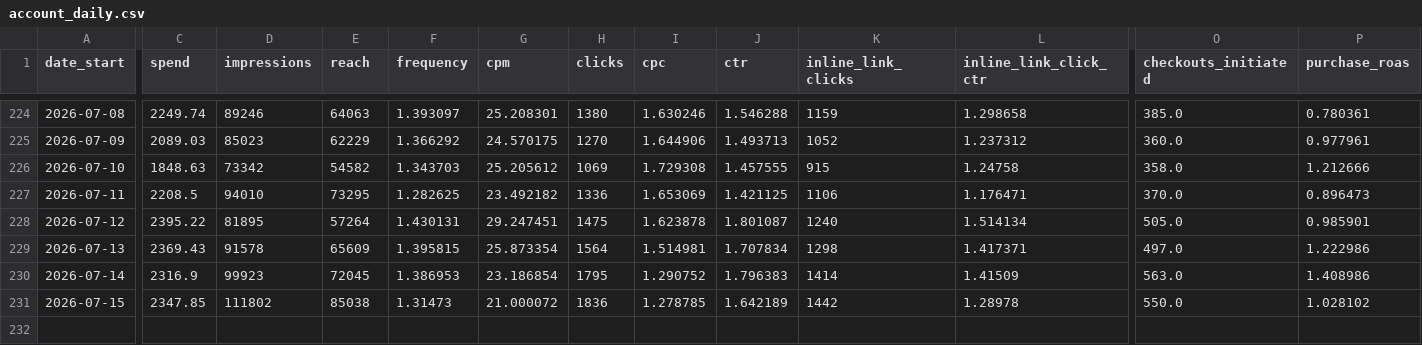
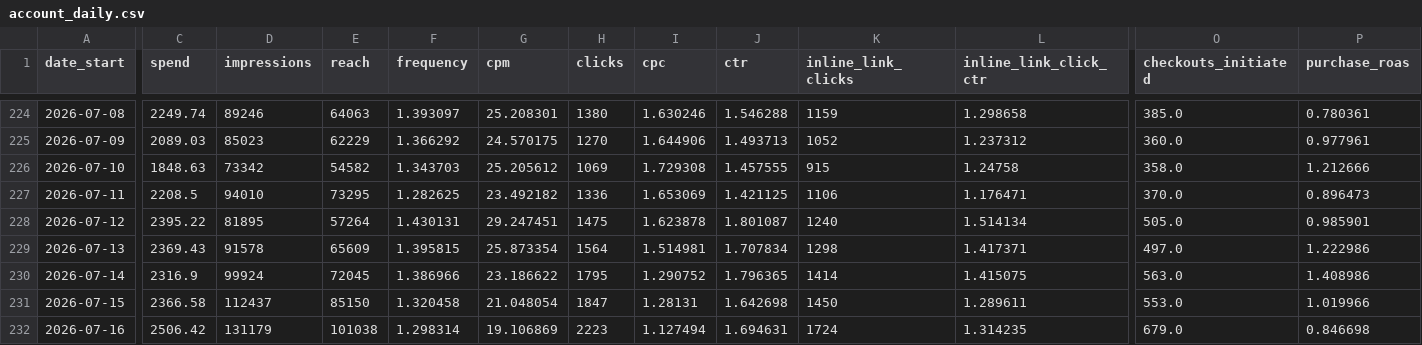
Before and after one commit to gideonscha/notmyfault, a CSV file: data/meta/account_daily.csv, drawn as a sheet; only a part is shown, gaps mark what is left out; rows hold the shown columns only; the diff covers the shown part only; the diff names each change by its address in the sheet, - before the commit and + after, or states it on an @@ line.

```diff
--- a/data/meta/account_daily.csv
+++ b/data/meta/account_daily.csv
-D230 (impressions): 99923
+D230 (impressions): 99924
-F230 (frequency): 1.386953
+F230 (frequency): 1.386966
-G230 (cpm): 23.186854
+G230 (cpm): 23.186622
-J230 (ctr): 1.796383
+J230 (ctr): 1.796365
-L230 (inline_link_click_ctr): 1.41509
+L230 (inline_link_click_ctr): 1.415075
-C231 (spend): 2347.85
+C231 (spend): 2366.58
-D231 (impressions): 111802
+D231 (impressions): 112437
-E231 (reach): 85038
+E231 (reach): 85150
-F231 (frequency): 1.31473
+F231 (frequency): 1.320458
-G231 (cpm): 21.000072
+G231 (cpm): 21.048054
-H231 (clicks): 1836
+H231 (clicks): 1847
-I231 (cpc): 1.278785
+I231 (cpc): 1.28131
-J231 (ctr): 1.642189
+J231 (ctr): 1.642698
-K231 (inline_link_clicks): 1442
+K231 (inline_link_clicks): 1450
-L231 (inline_link_click_ctr): 1.28978
+L231 (inline_link_click_ctr): 1.289611
-O231 (checkouts_initiated): 550.0
+O231 (checkouts_initiated): 553.0
-P231 (purchase_roas): 1.028102
+P231 (purchase_roas): 1.019966
+row 232: 2026-07-16 | 2506.42 | 131179 | 101038 | 1.298314 | 19.106869 | 2223 | 1.127494 | 1.694631 | 1724 | 1.314235 | 679.0 | 0.846698
```
Also changed, not shown: 2 edited cells elsewhere in this file, data/meta/account_daily_demo.csv, data/meta/account_daily_placement.csv, 9 other files.
